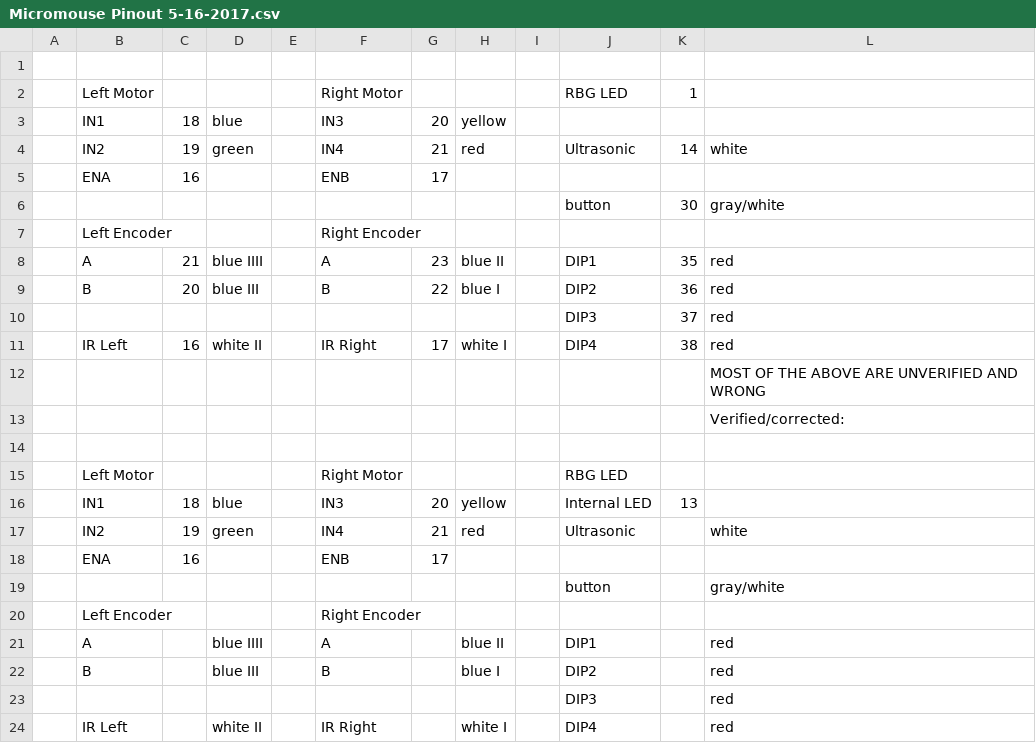
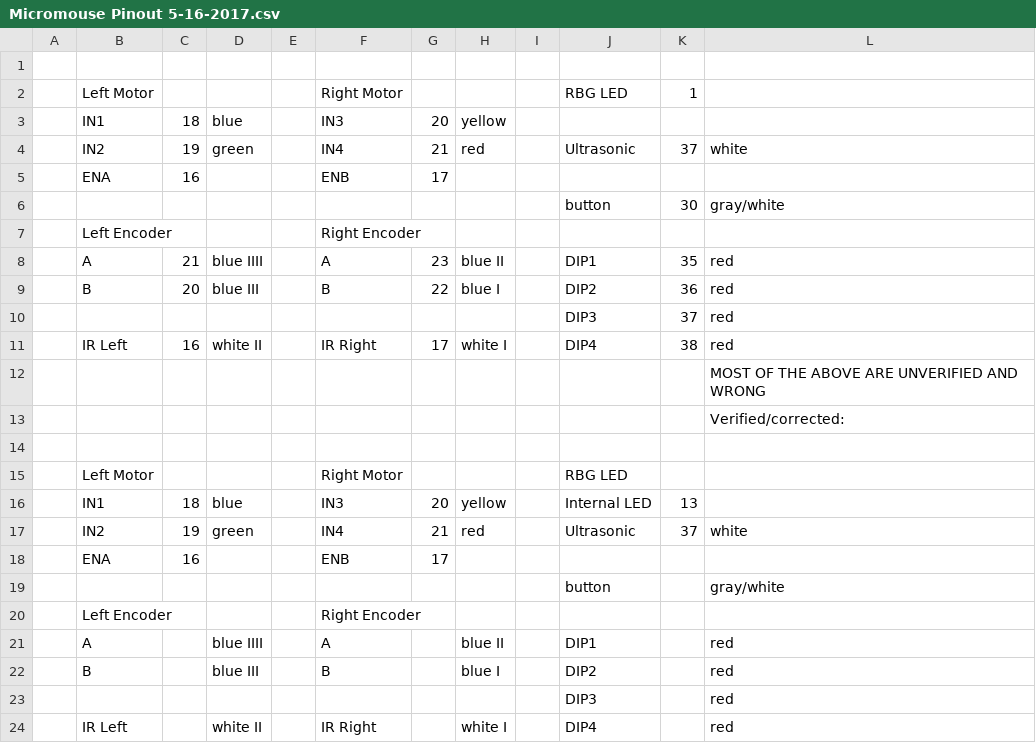
Before and after one commit to DavisRoboticsClub/MicroMouse2022, a CSV file: docs/Micromouse Pinout 5-16-2017.csv, drawn as a sheet.

Commit message:
update usrf pin

```diff
--- a/docs/Micromouse Pinout 5-16-2017.csv
+++ b/docs/Micromouse Pinout 5-16-2017.csv
@@ -3,3 +3,3 @@
 ,IN1,18,blue,,IN3,20,yellow,,,,
-,IN2,19,green,,IN4,21,red,,Ultrasonic,14,white
+,IN2,19,green,,IN4,21,red,,Ultrasonic,37,white
 ,ENA,16,,,ENB,17,,,,,
@@ -16,3 +16,3 @@
 ,IN1,18,blue,,IN3,20,yellow,,Internal LED,13,
-,IN2,19,green,,IN4,21,red,,Ultrasonic,,white
+,IN2,19,green,,IN4,21,red,,Ultrasonic,37,white
 ,ENA,16,,,ENB,17,,,,,
```
